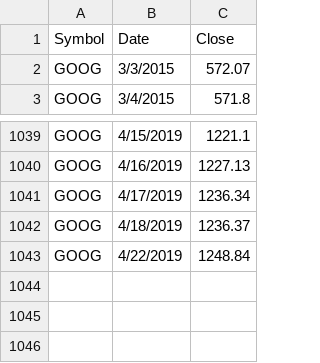
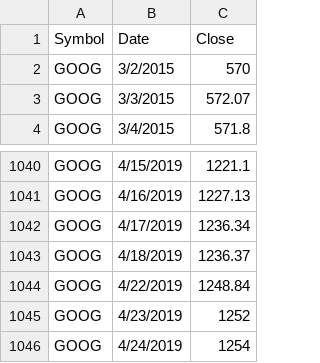
Before and after one commit to DinjiP/pandas-homework, a CSV file: 04-Pandas/Instructions/Starter_Code/Resources/GOOG_sheet.csv, drawn as a sheet; only a part is shown, gaps mark what is left out; the diff names each change by its address in the sheet, - before the commit and + after, or states it on an @@ line.

```diff
--- a/04-Pandas/Instructions/Starter_Code/Resources/GOOG_sheet.csv
+++ b/04-Pandas/Instructions/Starter_Code/Resources/GOOG_sheet.csv
+row 2: GOOG | 3/2/2015 | 570
+row 1045: GOOG | 4/23/2019 | 1252
+row 1046: GOOG | 4/24/2019 | 1254
```
Also changed, not shown: 04-Pandas/Instructions/Starter_Code/Resources/AAPL_sheet.csv, 04-Pandas/Instructions/Starter_Code/Resources/TSLA_sheet.csv, 1 other file.
